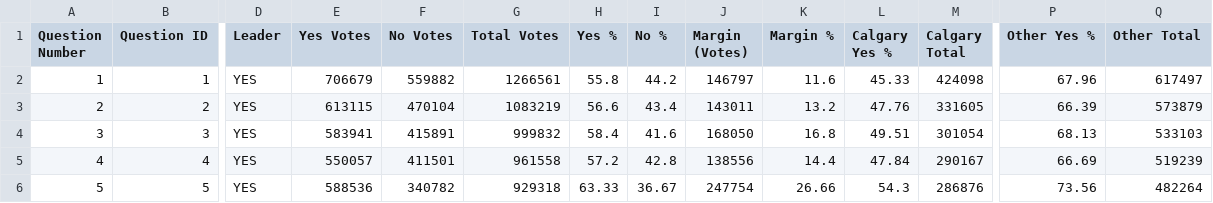
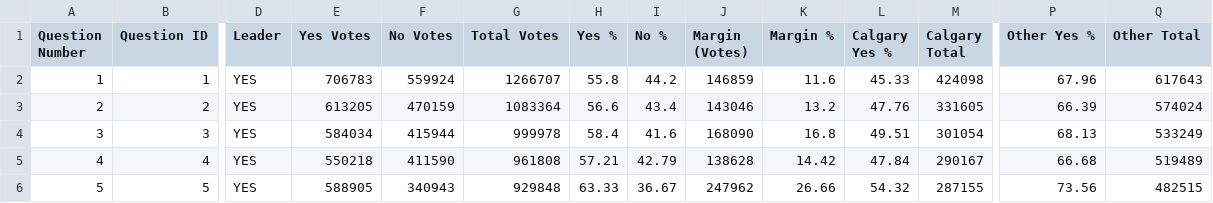
Before and after one commit to J7892/abresults, a CSV file: data/referendum_summary.csv, drawn as a sheet; only a part is shown, gaps mark what is left out; the diff covers the shown part only; the diff names each change by its address in the sheet, - before the commit and + after, or states it on an @@ line.

Commit message:
Auto-update referendum returns: 2026-10-20 14:20:11 UTC

```diff
--- a/data/referendum_summary.csv
+++ b/data/referendum_summary.csv
-E2 (Yes Votes): 706679
+E2 (Yes Votes): 706783
-F2 (No Votes): 559882
+F2 (No Votes): 559924
-G2 (Total Votes): 1266561
+G2 (Total Votes): 1266707
-J2 (Margin (Votes)): 146797
+J2 (Margin (Votes)): 146859
-Q2 (Other Total): 617497
+Q2 (Other Total): 617643
-E3 (Yes Votes): 613115
+E3 (Yes Votes): 613205
-F3 (No Votes): 470104
+F3 (No Votes): 470159
-G3 (Total Votes): 1083219
+G3 (Total Votes): 1083364
-J3 (Margin (Votes)): 143011
+J3 (Margin (Votes)): 143046
-Q3 (Other Total): 573879
+Q3 (Other Total): 574024
-E4 (Yes Votes): 583941
+E4 (Yes Votes): 584034
-F4 (No Votes): 415891
+F4 (No Votes): 415944
-G4 (Total Votes): 999832
+G4 (Total Votes): 999978
-J4 (Margin (Votes)): 168050
+J4 (Margin (Votes)): 168090
-Q4 (Other Total): 533103
+Q4 (Other Total): 533249
-E5 (Yes Votes): 550057
+E5 (Yes Votes): 550218
-F5 (No Votes): 411501
+F5 (No Votes): 411590
-G5 (Total Votes): 961558
+G5 (Total Votes): 961808
-H5 (Yes %): 57.2
+H5 (Yes %): 57.21
-I5 (No %): 42.8
+I5 (No %): 42.79
-J5 (Margin (Votes)): 138556
+J5 (Margin (Votes)): 138628
-K5 (Margin %): 14.4
+K5 (Margin %): 14.42
-P5 (Other Yes %): 66.69
+P5 (Other Yes %): 66.68
-Q5 (Other Total): 519239
+Q5 (Other Total): 519489
-E6 (Yes Votes): 588536
+E6 (Yes Votes): 588905
-F6 (No Votes): 340782
+F6 (No Votes): 340943
-G6 (Total Votes): 929318
+G6 (Total Votes): 929848
-J6 (Margin (Votes)): 247754
+J6 (Margin (Votes)): 247962
-L6 (Calgary Yes %): 54.3
+L6 (Calgary Yes %): 54.32
-M6 (Calgary Total): 286876
+M6 (Calgary Total): 287155
-Q6 (Other Total): 482264
+Q6 (Other Total): 482515
```
Also changed, not shown: 33 edited cells elsewhere in this file, data/riding_results.csv, data/voting_methods.csv, 2 other files.
